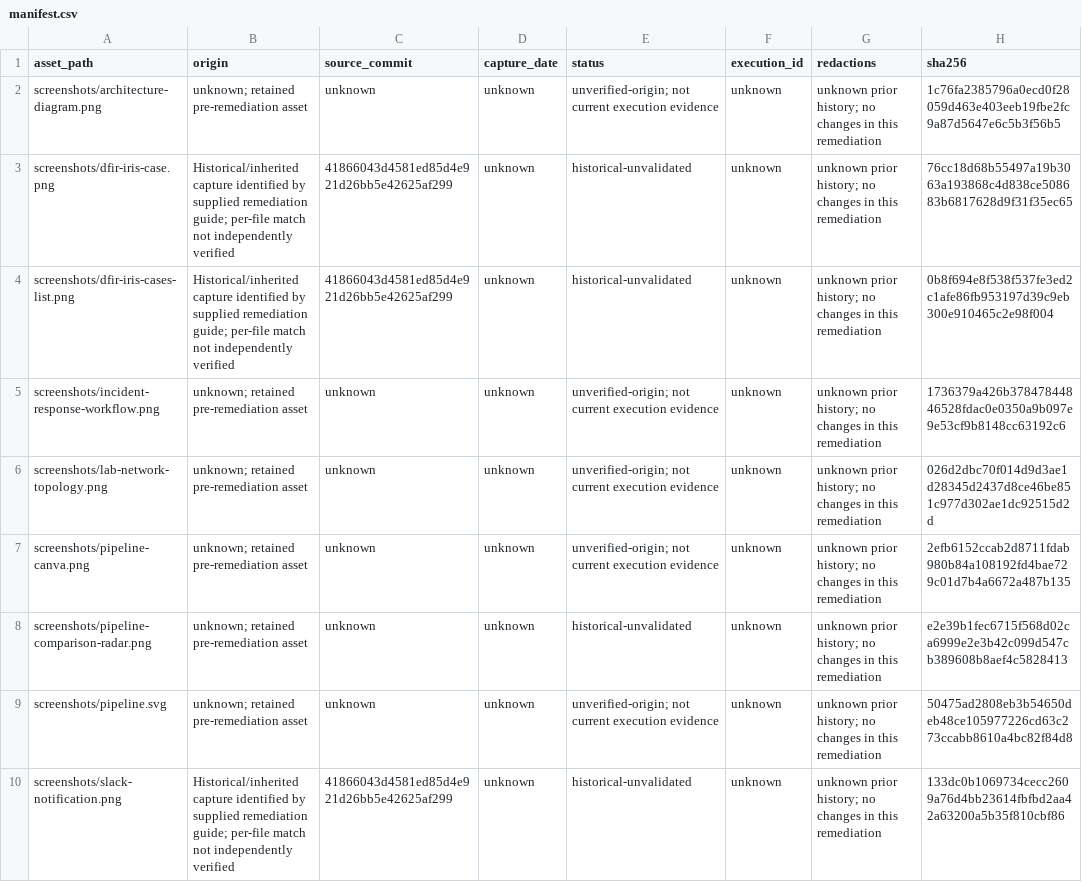
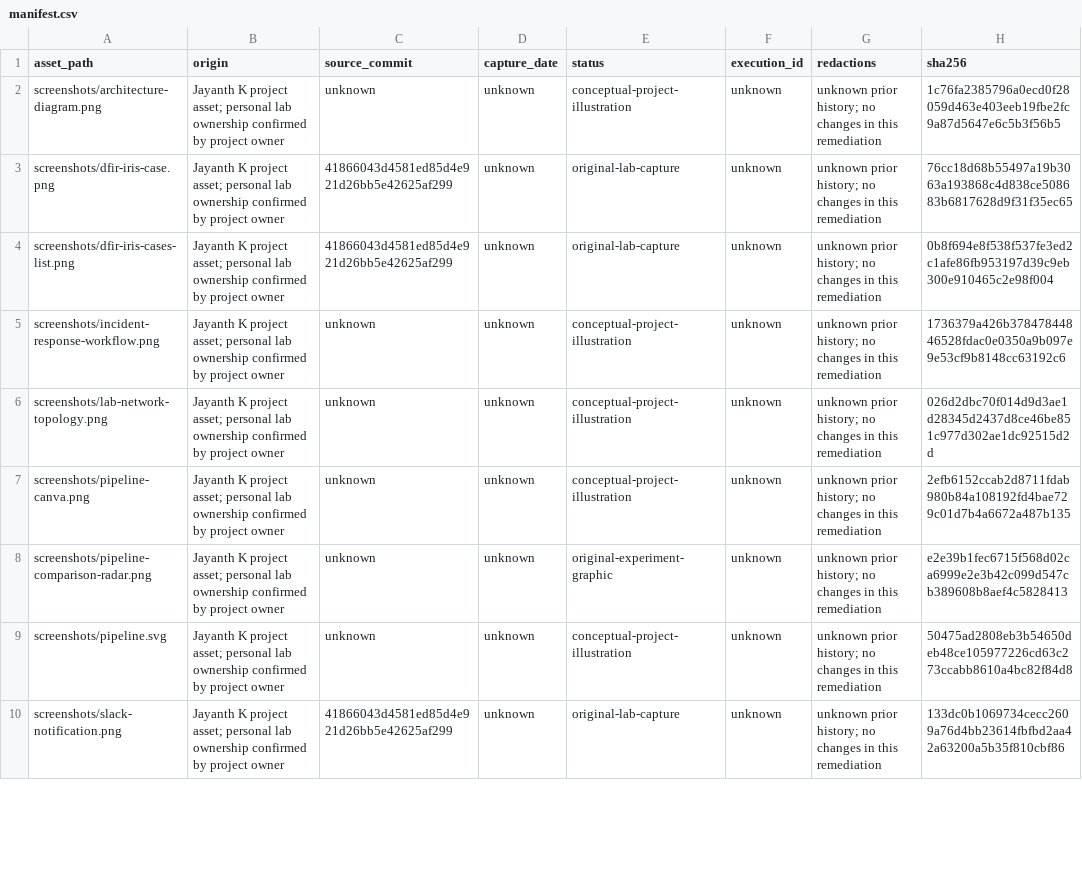
Before and after one commit to karrijayanth65/SOC-Automation-Pipeline, a CSV file: screenshots/manifest.csv, drawn as a sheet; only a part is shown; the diff covers the shown part only.

Commit message:
Clarify Jayanth K professional attribution and personal lab experiment

```diff
--- a/screenshots/manifest.csv
+++ b/screenshots/manifest.csv
@@ -1,10 +1,10 @@
 "asset_path","origin","source_commit","capture_date","status","execution_id","redactions","sha256"
-"screenshots/architecture-diagram.png","unknown; retained pre-remediation asset","unknown","unknown","unverified-origin; not current execution evidence","unknown","unknown prior history; no changes in this remediation","1c76fa2385796a0ecd0f28059d463e403eeb19fbe2fc9a87d5647e6c5b3f56b5"
-"screenshots/dfir-iris-case.png","Historical/inherited capture identified by supplied remediation guide; per-file match not independently verified","41866043d4581ed85d4e921d26bb5e42625af299","unknown","historical-unvalidated","unknown","unknown prior history; no changes in this remediation","76cc18d68b55497a19b3063a193868c4d838ce508683b6817628d9f31f35ec65"
-"screenshots/dfir-iris-cases-list.png","Historical/inherited capture identified by supplied remediation guide; per-file match not independently verified","41866043d4581ed85d4e921d26bb5e42625af299","unknown","historical-unvalidated","unknown","unknown prior history; no changes in this remediation","0b8f694e8f538f537fe3ed2c1afe86fb953197d39c9eb300e910465c2e98f004"
-"screenshots/incident-response-workflow.png","unknown; retained pre-remediation asset","unknown","unknown","unverified-origin; not current execution evidence","unknown","unknown prior history; no changes in this remediation","1736379a426b37847844846528fdac0e0350a9b097e9e53cf9b8148cc63192c6"
-"screenshots/lab-network-topology.png","unknown; retained pre-remediation asset","unknown","unknown","unverified-origin; not current execution evidence","unknown","unknown prior history; no changes in this remediation","026d2dbc70f014d9d3ae1d28345d2437d8ce46be851c977d302ae1dc92515d2d"
-"screenshots/pipeline-canva.png","unknown; retained pre-remediation asset","unknown","unknown","unverified-origin; not current execution evidence","unknown","unknown prior history; no changes in this remediation","2efb6152ccab2d8711fdab980b84a108192fd4bae729c01d7b4a6672a487b135"
-"screenshots/pipeline-comparison-radar.png","unknown; retained pre-remediation asset","unknown","unknown","historical-unvalidated","unknown","unknown prior history; no changes in this remediation","e2e39b1fec6715f568d02ca6999e2e3b42c099d547cb389608b8aef4c5828413"
-"screenshots/pipeline.svg","unknown; retained pre-remediation asset","unknown","unknown","unverified-origin; not current execution evidence","unknown","unknown prior history; no changes in this remediation","50475ad2808eb3b54650deb48ce105977226cd63c273ccabb8610a4bc82f84d8"
-"screenshots/slack-notification.png","Historical/inherited capture identified by supplied remediation guide; per-file match not independently verified","41866043d4581ed85d4e921d26bb5e42625af299","unknown","historical-unvalidated","unknown","unknown prior history; no changes in this remediation","133dc0b1069734cecc2609a76d4bb23614fbfbd2aa42a63200a5b35f810cbf86"
+"screenshots/architecture-diagram.png","Jayanth K project asset; personal lab ownership confirmed by project owner","unknown","unknown","conceptual-project-illustration","unknown","unknown prior history; no changes in this remediation","1c76fa2385796a0ecd0f28059d463e403eeb19fbe2fc9a87d5647e6c5b3f56b5"
+"screenshots/dfir-iris-case.png","Jayanth K project asset; personal lab ownership confirmed by project owner","41866043d4581ed85d4e921d26bb5e42625af299","unknown","original-lab-capture","unknown","unknown prior history; no changes in this remediation","76cc18d68b55497a19b3063a193868c4d838ce508683b6817628d9f31f35ec65"
+"screenshots/dfir-iris-cases-list.png","Jayanth K project asset; personal lab ownership confirmed by project owner","41866043d4581ed85d4e921d26bb5e42625af299","unknown","original-lab-capture","unknown","unknown prior history; no changes in this remediation","0b8f694e8f538f537fe3ed2c1afe86fb953197d39c9eb300e910465c2e98f004"
+"screenshots/incident-response-workflow.png","Jayanth K project asset; personal lab ownership confirmed by project owner","unknown","unknown","conceptual-project-illustration","unknown","unknown prior history; no changes in this remediation","1736379a426b37847844846528fdac0e0350a9b097e9e53cf9b8148cc63192c6"
+"screenshots/lab-network-topology.png","Jayanth K project asset; personal lab ownership confirmed by project owner","unknown","unknown","conceptual-project-illustration","unknown","unknown prior history; no changes in this remediation","026d2dbc70f014d9d3ae1d28345d2437d8ce46be851c977d302ae1dc92515d2d"
+"screenshots/pipeline-canva.png","Jayanth K project asset; personal lab ownership confirmed by project owner","unknown","unknown","conceptual-project-illustration","unknown","unknown prior history; no changes in this remediation","2efb6152ccab2d8711fdab980b84a108192fd4bae729c01d7b4a6672a487b135"
+"screenshots/pipeline-comparison-radar.png","Jayanth K project asset; personal lab ownership confirmed by project owner","unknown","unknown","original-experiment-graphic","unknown","unknown prior history; no changes in this remediation","e2e39b1fec6715f568d02ca6999e2e3b42c099d547cb389608b8aef4c5828413"
+"screenshots/pipeline.svg","Jayanth K project asset; personal lab ownership confirmed by project owner","unknown","unknown","conceptual-project-illustration","unknown","unknown prior history; no changes in this remediation","50475ad2808eb3b54650deb48ce105977226cd63c273ccabb8610a4bc82f84d8"
+"screenshots/slack-notification.png","Jayanth K project asset; personal lab ownership confirmed by project owner","41866043d4581ed85d4e921d26bb5e42625af299","unknown","original-lab-capture","unknown","unknown prior history; no changes in this remediation","133dc0b1069734cecc2609a76d4bb23614fbfbd2aa42a63200a5b35f810cbf86"
```
Also changed, not shown: 18 edited cells elsewhere in this file, 8 other files.
